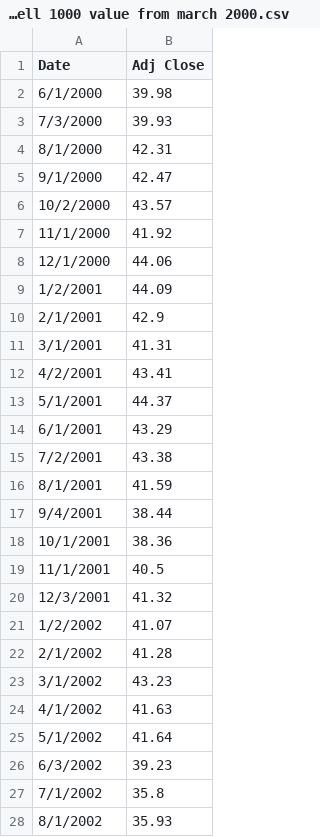
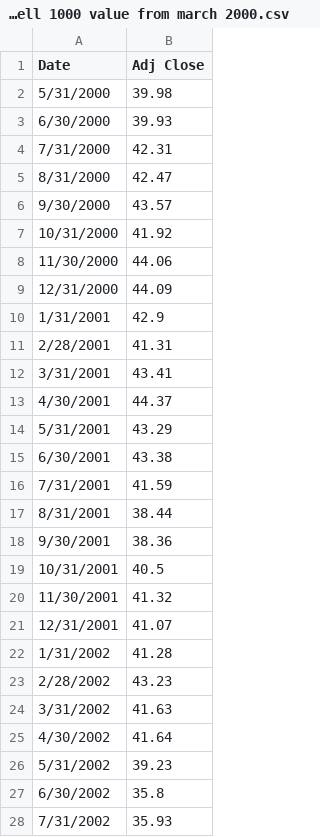
Before and after one commit to sarahboctor/sarah, a CSV file: russell 1000 value from march 2000.csv, drawn as a sheet; only a part is shown; the diff covers the shown part only.

```diff
--- a/russell 1000 value from march 2000.csv
+++ b/russell 1000 value from march 2000.csv
@@ -1,28 +1,28 @@
 Date,Adj Close
-6/1/2000,39.98
-7/3/2000,39.93
-8/1/2000,42.31
-9/1/2000,42.47
-10/2/2000,43.57
-11/1/2000,41.92
-12/1/2000,44.06
-1/2/2001,44.09
-2/1/2001,42.9
-3/1/2001,41.31
-4/2/2001,43.41
-5/1/2001,44.37
-6/1/2001,43.29
-7/2/2001,43.38
-8/1/2001,41.59
-9/4/2001,38.44
-10/1/2001,38.36
-11/1/2001,40.5
-12/3/2001,41.32
-1/2/2002,41.07
-2/1/2002,41.28
-3/1/2002,43.23
-4/1/2002,41.63
-5/1/2002,41.64
-6/3/2002,39.23
-7/1/2002,35.8
-8/1/2002,35.93
+5/31/2000,39.98
+6/30/2000,39.93
+7/31/2000,42.31
+8/31/2000,42.47
+9/30/2000,43.57
+10/31/2000,41.92
+11/30/2000,44.06
+12/31/2000,44.09
+1/31/2001,42.9
+2/28/2001,41.31
+3/31/2001,43.41
+4/30/2001,44.37
+5/31/2001,43.29
+6/30/2001,43.38
+7/31/2001,41.59
+8/31/2001,38.44
+9/30/2001,38.36
+10/31/2001,40.5
+11/30/2001,41.32
+12/31/2001,41.07
+1/31/2002,41.28
+2/28/2002,43.23
+3/31/2002,41.63
+4/30/2002,41.64
+5/31/2002,39.23
+6/30/2002,35.8
+7/31/2002,35.93
```
Also changed, not shown: 144 edited cells elsewhere in this file, msci eafe.csv, russell 1000 growth from march 2000.csv, 31 other files.
